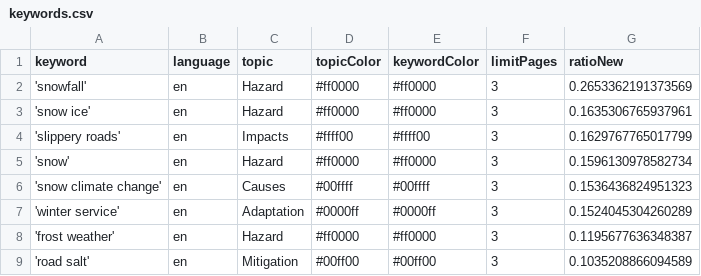
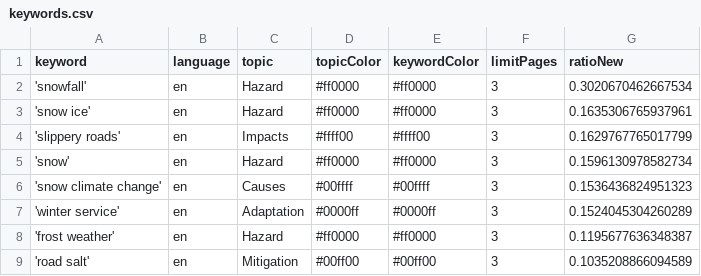
Before and after one commit to mizilett-news/snowIsComing, a CSV file: keywords.csv, drawn as a sheet.

```diff
--- a/keywords.csv
+++ b/keywords.csv
@@ -1,3 +1,3 @@
 keyword,language,topic,topicColor,keywordColor,limitPages,ratioNew
-'snowfall',en,Hazard,#ff0000,#ff0000,3,0.2653362191373569
+'snowfall',en,Hazard,#ff0000,#ff0000,3,0.3020670462667534
 'snow ice',en,Hazard,#ff0000,#ff0000,3,0.1635306765937961
```
Also changed, not shown: csv/news_2025_11.csv, 2 other files.
